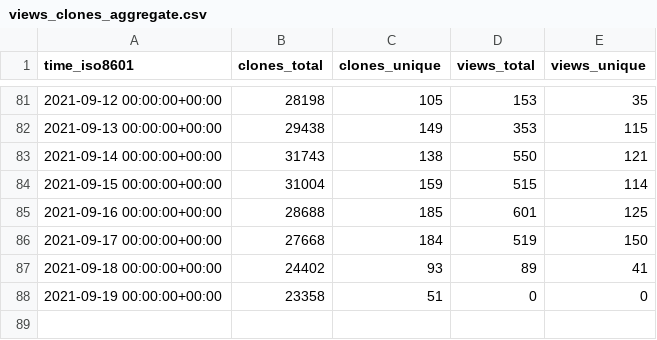
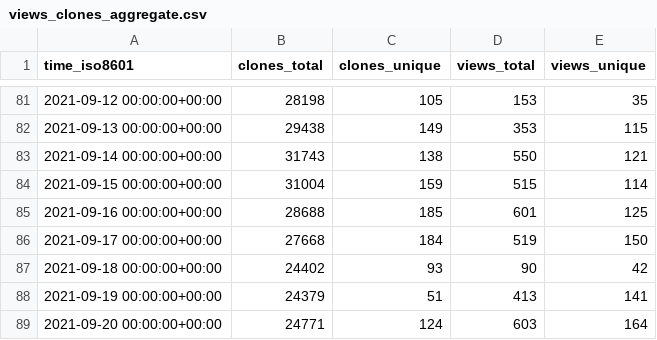
Before and after one commit to fluxcd/community, a CSV file: fluxcd/flagger/ghrs-data/views_clones_aggregate.csv, drawn as a sheet; only a part is shown, gaps mark what is left out.

```diff
--- a/fluxcd/flagger/ghrs-data/views_clones_aggregate.csv
+++ b/fluxcd/flagger/ghrs-data/views_clones_aggregate.csv
@@ -86,3 +86,4 @@ time_iso8601,clones_total,clones_unique,views_total,views_unique
 2021-09-17 00:00:00+00:00,27668,184,519,150
-2021-09-18 00:00:00+00:00,24402,93,89,41
-2021-09-19 00:00:00+00:00,23358,51,0,0
+2021-09-18 00:00:00+00:00,24402,93,90,42
+2021-09-19 00:00:00+00:00,24379,51,413,141
+2021-09-20 00:00:00+00:00,24771,124,603,164
```
Also changed, not shown: 1 other file.
